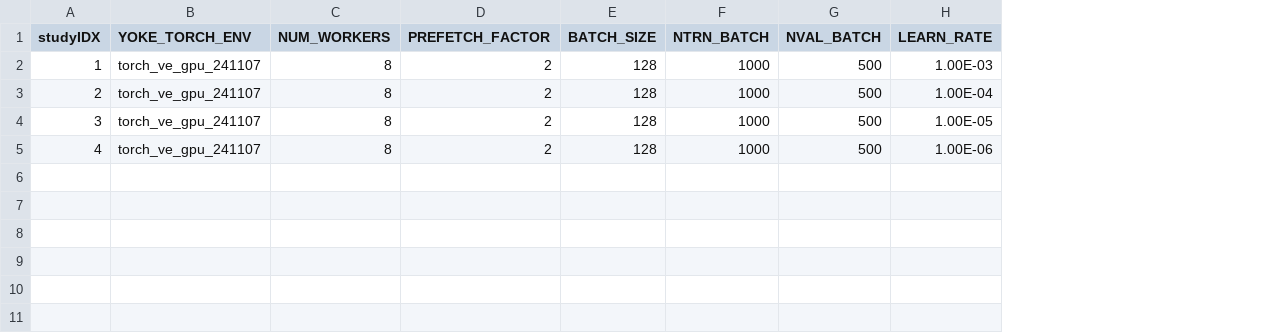
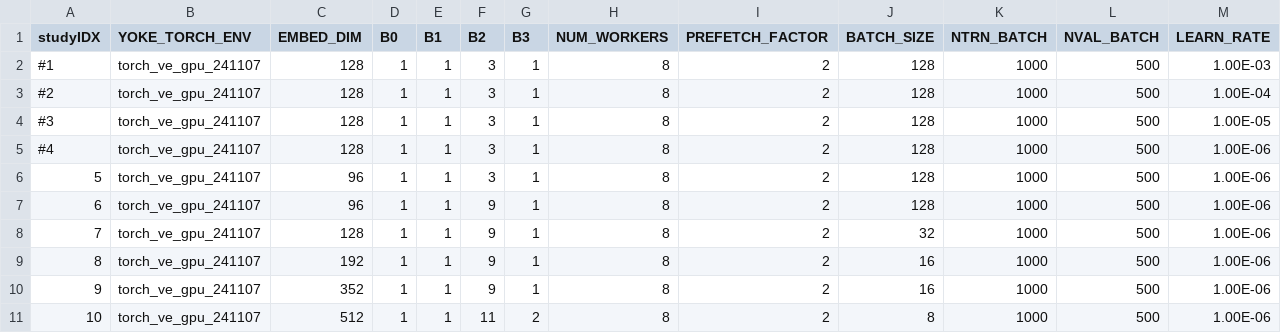
Before and after one commit to spandit-lanl/Yoke, a CSV file: applications/harnesses/venado_lsc_loderunner/hyperparameters.csv, drawn as a sheet; only a part is shown; rows hold the shown columns only; the diff names each change by its address in the sheet, - before the commit and + after, or states it on an @@ line.

Commit message:
Prototype of LodeRunner architecture cycle-through on Venado
Former-commit-id: 2d725af77e97a6d7e0914c13393fc39df8d6ae2c

```diff
--- a/applications/harnesses/venado_lsc_loderunner/hyperparameters.csv
+++ b/applications/harnesses/venado_lsc_loderunner/hyperparameters.csv
+column C (EMBED_DIM), rows 2-5: all 128
+column D (B0), rows 2-5: all 1
+column E (B1), rows 2-5: all 1
+column F (B2), rows 2-5: all 3
+column G (B3), rows 2-5: all 1
-A2 (studyIDX): 1
+A2 (studyIDX): #1
-A3 (studyIDX): 2
+A3 (studyIDX): #2
-A4 (studyIDX): 3
+A4 (studyIDX): #3
-A5 (studyIDX): 4
+A5 (studyIDX): #4
+row 6: 5 | torch_ve_gpu_241107 | 96 | 1 | 1 | 3 | 1 | 8 | 2 | 128 | 1000 | 500 | 1.00E-06
+row 7: 6 | torch_ve_gpu_241107 | 96 | 1 | 1 | 9 | 1 | 8 | 2 | 128 | 1000 | 500 | 1.00E-06
+row 8: 7 | torch_ve_gpu_241107 | 128 | 1 | 1 | 9 | 1 | 8 | 2 | 32 | 1000 | 500 | 1.00E-06
+row 9: 8 | torch_ve_gpu_241107 | 192 | 1 | 1 | 9 | 1 | 8 | 2 | 16 | 1000 | 500 | 1.00E-06
+row 10: 9 | torch_ve_gpu_241107 | 352 | 1 | 1 | 9 | 1 | 8 | 2 | 16 | 1000 | 500 | 1.00E-06
+row 11: 10 | torch_ve_gpu_241107 | 512 | 1 | 1 | 11 | 2 | 8 | 2 | 8 | 1000 | 500 | 1.00E-06
```
Also changed, not shown: 3 other files.
